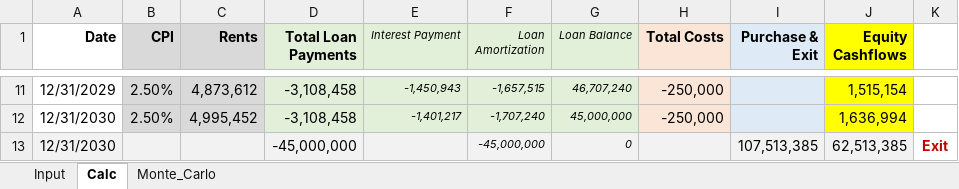
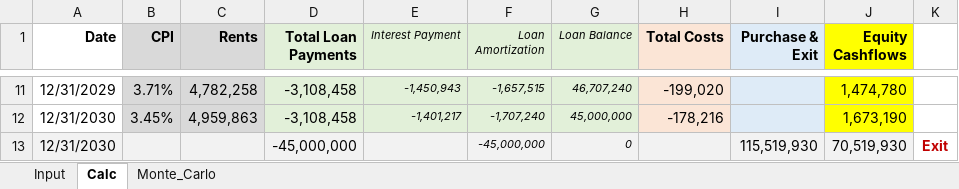
Before and after one commit to dkunyoon/xlwings, an Excel workbook: real_estate2.xlsm, sheet Calc, drawn as a sheet; only a part is shown, gaps mark what is left out; values as stored, in another font and other column widths than the file's, no borders; the diff covers the shown part only; the diff names each change by its address in the sheet, - before the commit and + after, or states it on an @@ line.

```diff
--- a/real_estate2.xlsm (sheet Calc)
+++ b/real_estate2.xlsm (sheet Calc)
-B11 (CPI): 2.50%
+B11 (CPI): 3.71%
-C11 (Rents): 4,873,612
+C11 (Rents): 4,782,258
-H11 (Total Costs): -250,000
+H11 (Total Costs): -199,020
-J11 (Equity Cashflows): 1,515,154
+J11 (Equity Cashflows): 1,474,780
-B12 (CPI): 2.50%
+B12 (CPI): 3.45%
-C12 (Rents): 4,995,452
+C12 (Rents): 4,959,863
-H12 (Total Costs): -250,000
+H12 (Total Costs): -178,216
-J12 (Equity Cashflows): 1,636,994
+J12 (Equity Cashflows): 1,673,190
-I13 (Purchase & Exit): 107,513,385
+I13 (Purchase & Exit): 115,519,930
-J13 (Equity Cashflows): 62,513,385
+J13 (Equity Cashflows): 70,519,930
```
Also changed, not shown: 31 edited cells elsewhere in this sheet, sheet Monte_Carlo, sheet Input, charts or pictures, 1 other file.
